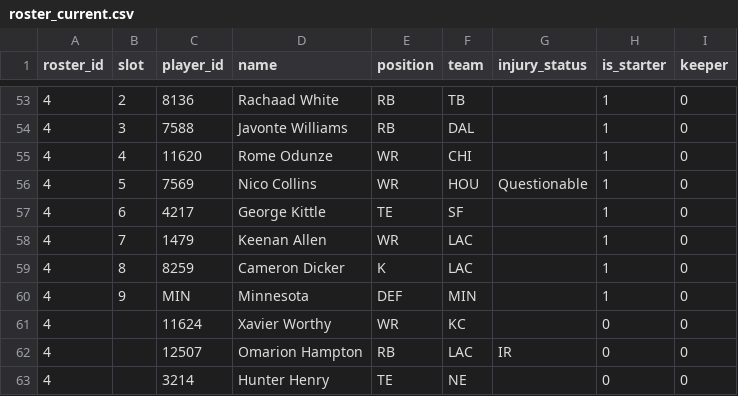
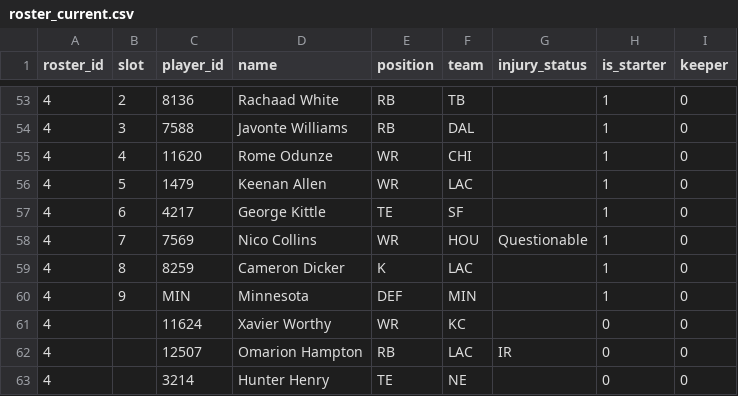
Before and after one commit to MichaelRyanJr/SleeperAgent, a CSV file: docs/league_1265837618587762688_auto/roster_current.csv, drawn as a sheet; only a part is shown, gaps mark what is left out.

```diff
--- a/docs/league_1265837618587762688_auto/roster_current.csv
+++ b/docs/league_1265837618587762688_auto/roster_current.csv
@@ -55,5 +55,5 @@ roster_id,slot,player_id,name,position,team,injury_status,is_starter,keeper
 4,4,11620,Rome Odunze,WR,CHI,,1,0
-4,5,7569,Nico Collins,WR,HOU,Questionable,1,0
+4,5,1479,Keenan Allen,WR,LAC,,1,0
 4,6,4217,George Kittle,TE,SF,,1,0
-4,7,1479,Keenan Allen,WR,LAC,,1,0
+4,7,7569,Nico Collins,WR,HOU,Questionable,1,0
 4,8,8259,Cameron Dicker,K,LAC,,1,0
```
Also changed, not shown: 25 other files.
